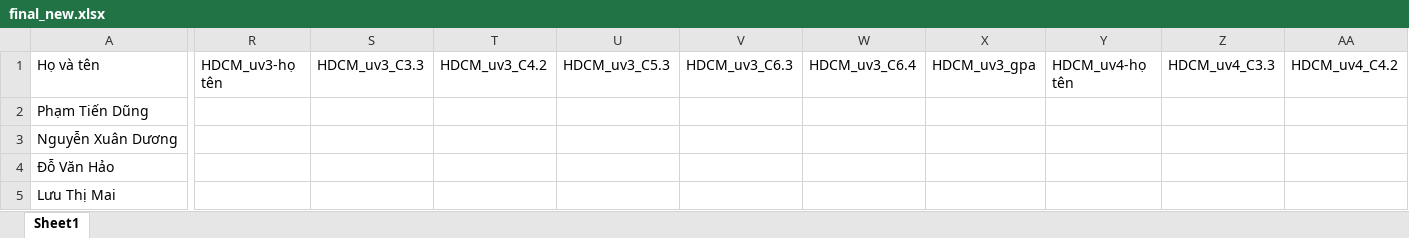
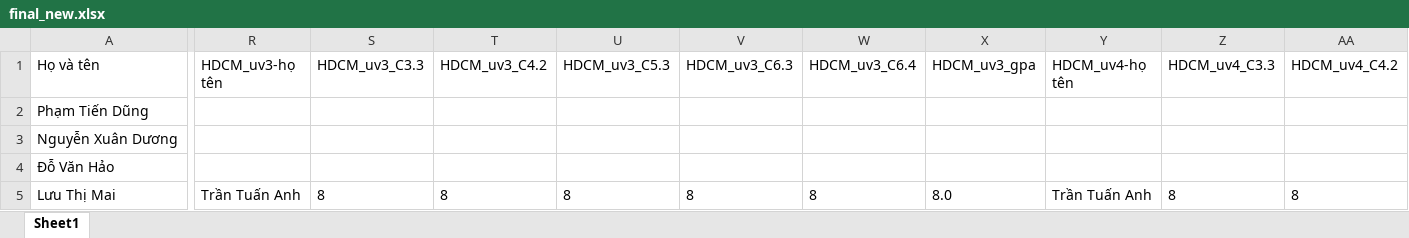
Before and after one commit to nguyenjacobak/FormstoExcel, an Excel workbook: form_collectdata/form_collect/DataCollected/final_new.xlsx, sheet Sheet1, drawn as a sheet; only a part is shown, gaps mark what is left out; values as stored, in another font and other column widths than the file's, no borders; the diff covers the shown part only; the diff names each change by its address in the sheet, - before the commit and + after, or states it on an @@ line.

```diff
--- a/form_collectdata/form_collect/DataCollected/final_new.xlsx (sheet Sheet1)
+++ b/form_collectdata/form_collect/DataCollected/final_new.xlsx (sheet Sheet1)
-R5 (HDCM_uv3-họ tên): (empty)
+R5 (HDCM_uv3-họ tên): Trần Tuấn Anh
-S5 (HDCM_uv3_C3.3): (empty)
+S5 (HDCM_uv3_C3.3): 8
-T5 (HDCM_uv3_C4.2): (empty)
+T5 (HDCM_uv3_C4.2): 8
-U5 (HDCM_uv3_C5.3): (empty)
+U5 (HDCM_uv3_C5.3): 8
-V5 (HDCM_uv3_C6.3): (empty)
+V5 (HDCM_uv3_C6.3): 8
-W5 (HDCM_uv3_C6.4): (empty)
+W5 (HDCM_uv3_C6.4): 8
-X5 (HDCM_uv3_gpa): (empty)
+X5 (HDCM_uv3_gpa): 8.0
-Y5 (HDCM_uv4-họ tên): (empty)
+Y5 (HDCM_uv4-họ tên): Trần Tuấn Anh
-Z5 (HDCM_uv4_C3.3): (empty)
+Z5 (HDCM_uv4_C3.3): 8
-AA5 (HDCM_uv4_C4.2): (empty)
+AA5 (HDCM_uv4_C4.2): 8
```
Also changed, not shown: 11 edited cells elsewhere in this sheet, 3 other files.
